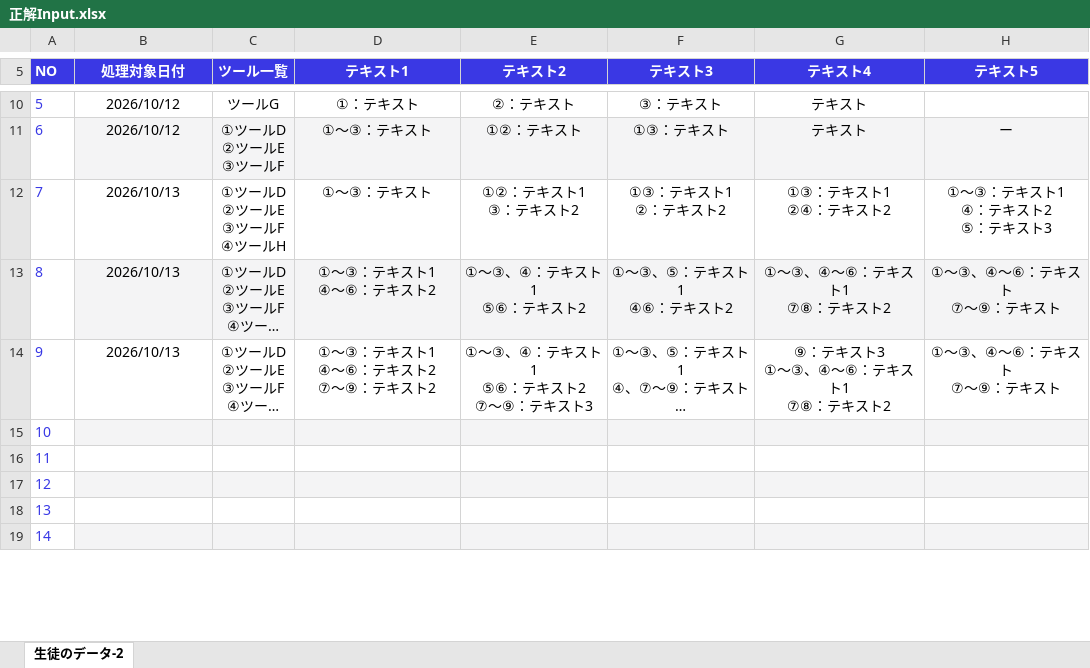
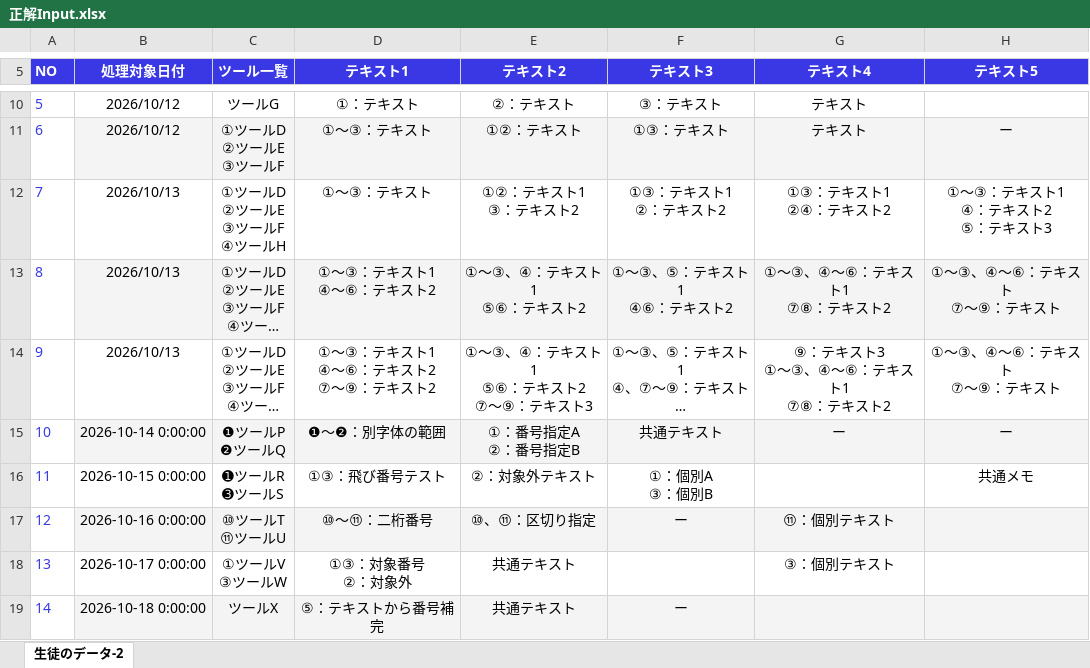
Before and after one commit to akira2337/storage, an Excel workbook: 正解Input.xlsx, sheet 生徒のデータ-2, drawn as a sheet; only a part is shown, gaps mark what is left out; long unchanged cells end in …; values as stored, in another font and other column widths than the file's, no borders; charts and pictures not drawn; ↵ is a line break in a cell; the diff covers the shown part only; the diff names each change by its address in the sheet, - before the commit and + after, or states it on an @@ line.

```diff
--- a/正解Input.xlsx (sheet 生徒のデータ-2)
+++ b/正解Input.xlsx (sheet 生徒のデータ-2)
-B15 (処理対象日付): (empty)
+B15 (処理対象日付): 2026-10-14 0:00:00
-C15 (ツール一覧): (empty)
+C15 (ツール一覧): ❶ツールP ↵ ❷ツールQ
-D15 (テキスト1): (empty)
+D15 (テキスト1): ❶〜❷：別字体の範囲
-E15 (テキスト2): (empty)
+E15 (テキスト2): ①：番号指定A ↵ ②：番号指定B
-F15 (テキスト3): (empty)
+F15 (テキスト3): 共通テキスト
-G15 (テキスト4): (empty)
+G15 (テキスト4): ー
-H15 (テキスト5): (empty)
+H15 (テキスト5): ー
-B16 (処理対象日付): (empty)
+B16 (処理対象日付): 2026-10-15 0:00:00
-C16 (ツール一覧): (empty)
+C16 (ツール一覧): ➊ツールR ↵ ➌ツールS
-D16 (テキスト1): (empty)
+D16 (テキスト1): ①③：飛び番号テスト
-E16 (テキスト2): (empty)
+E16 (テキスト2): ②：対象外テキスト
-F16 (テキスト3): (empty)
+F16 (テキスト3): ①：個別A ↵ ③：個別B
-H16 (テキスト5): (empty)
+H16 (テキスト5): 共通メモ
-B17 (処理対象日付): (empty)
+B17 (処理対象日付): 2026-10-16 0:00:00
-C17 (ツール一覧): (empty)
+C17 (ツール一覧): ⑩ツールT ↵ ⑪ツールU
-D17 (テキスト1): (empty)
+D17 (テキスト1): ⑩〜⑪：二桁番号
-E17 (テキスト2): (empty)
+E17 (テキスト2): ⑩、⑪：区切り指定
-F17 (テキスト3): (empty)
+F17 (テキスト3): ー
-G17 (テキスト4): (empty)
+G17 (テキスト4): ⑪：個別テキスト
-B18 (処理対象日付): (empty)
+B18 (処理対象日付): 2026-10-17 0:00:00
-C18 (ツール一覧): (empty)
+C18 (ツール一覧): ①ツールV ↵ ③ツールW
-D18 (テキスト1): (empty)
+D18 (テキスト1): ①③：対象番号 ↵ ②：対象外
-E18:E19 (テキスト2): (empty)
+E18:E19 (テキスト2): 共通テキスト
-G18 (テキスト4): (empty)
+G18 (テキスト4): ③：個別テキスト
-B19 (処理対象日付): (empty)
+B19 (処理対象日付): 2026-10-18 0:00:00
-C19 (ツール一覧): (empty)
+C19 (ツール一覧): ツールX
-D19 (テキスト1): (empty)
+D19 (テキスト1): ⑤：テキストから番号補完
-F19 (テキスト3): (empty)
+F19 (テキスト3): ー
```
Also changed, not shown: 85 added rows and 6 edited cells elsewhere in this sheet, charts or pictures, 10 other files.
